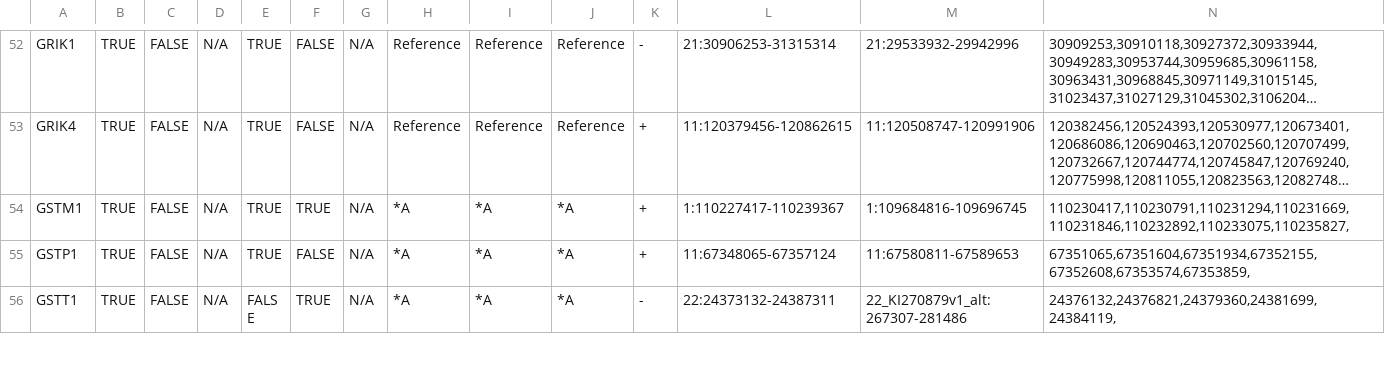
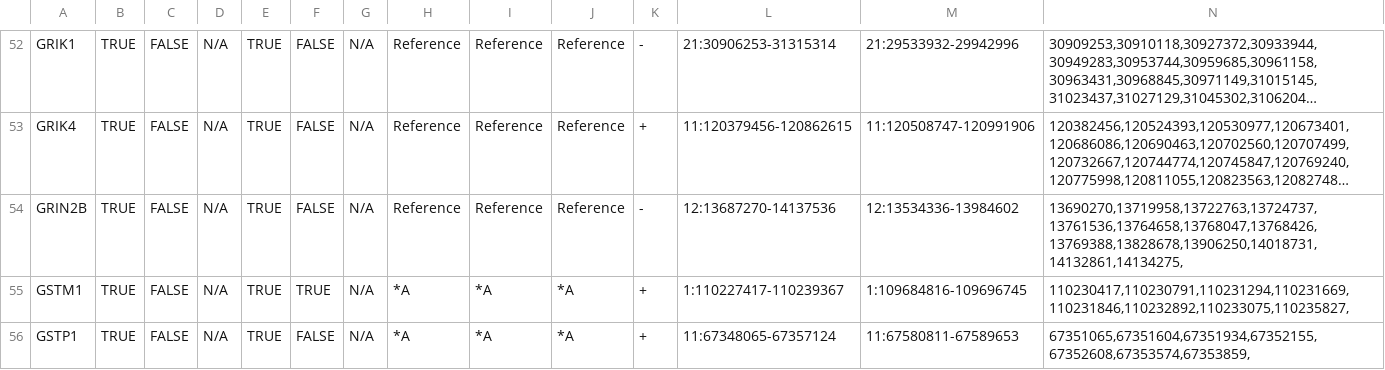
Before and after one commit to sbslee/pypgx, a CSV file: pypgx/api/data/gene-table.csv, drawn as a sheet; only a part is shown, gaps mark what is left out; the shorter side is filled out with more unchanged rows; long unchanged cells end in …; rows hold the shown columns only; the diff names each change by its address in the sheet, - before the commit and + after, or states it on an @@ line.

Commit message:
Add new gene GRIN2B

```diff
--- a/pypgx/api/data/gene-table.csv
+++ b/pypgx/api/data/gene-table.csv
+row 54: GRIN2B | TRUE | FALSE | N/A | TRUE | FALSE | N/A | Reference | Reference | Reference | - | 12:13687270-14137536 | 12:13534336-13984602 | 13690270,13719958,13722763,13724737,13761536,13764658,13768047,13768426,13769388,13828678,13906250,14018731,14132861,14134275,
```
Also changed, not shown: pypgx/api/data/allele-table.csv, pypgx/api/data/variant-table.csv, 4 other files.
